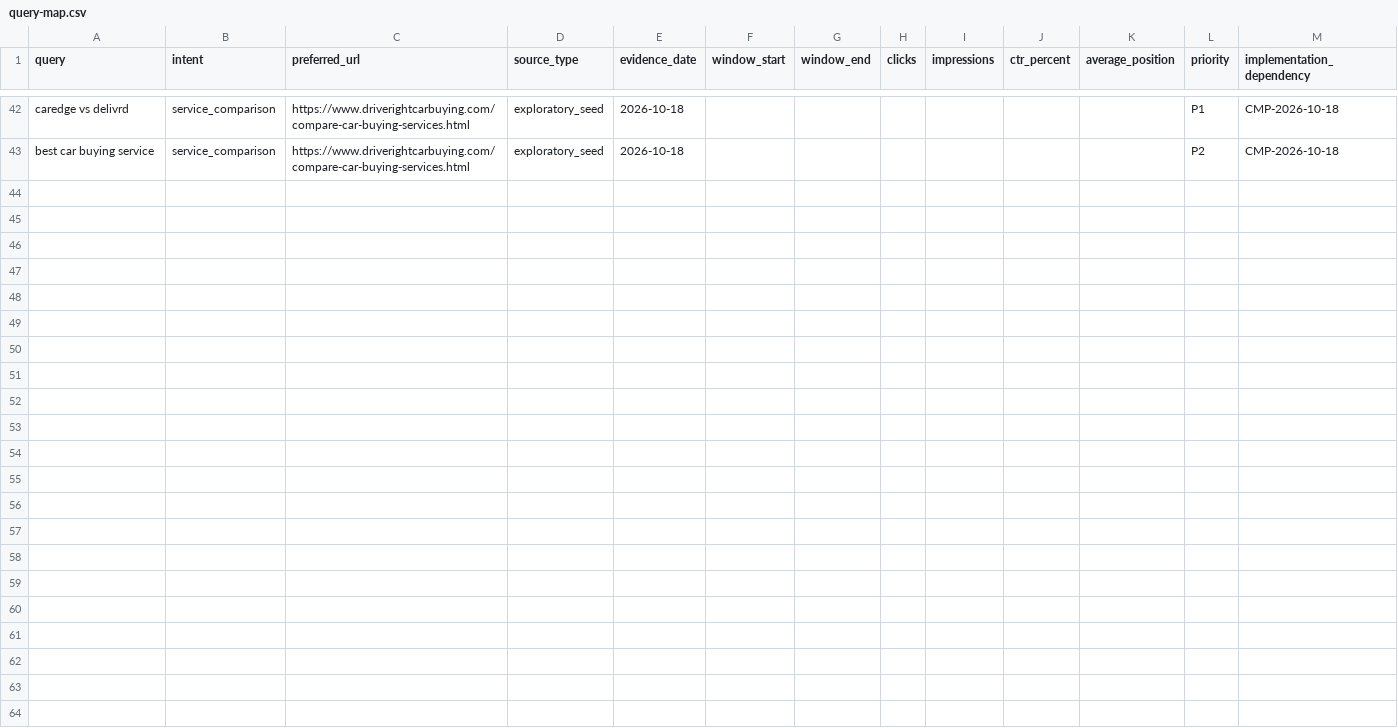
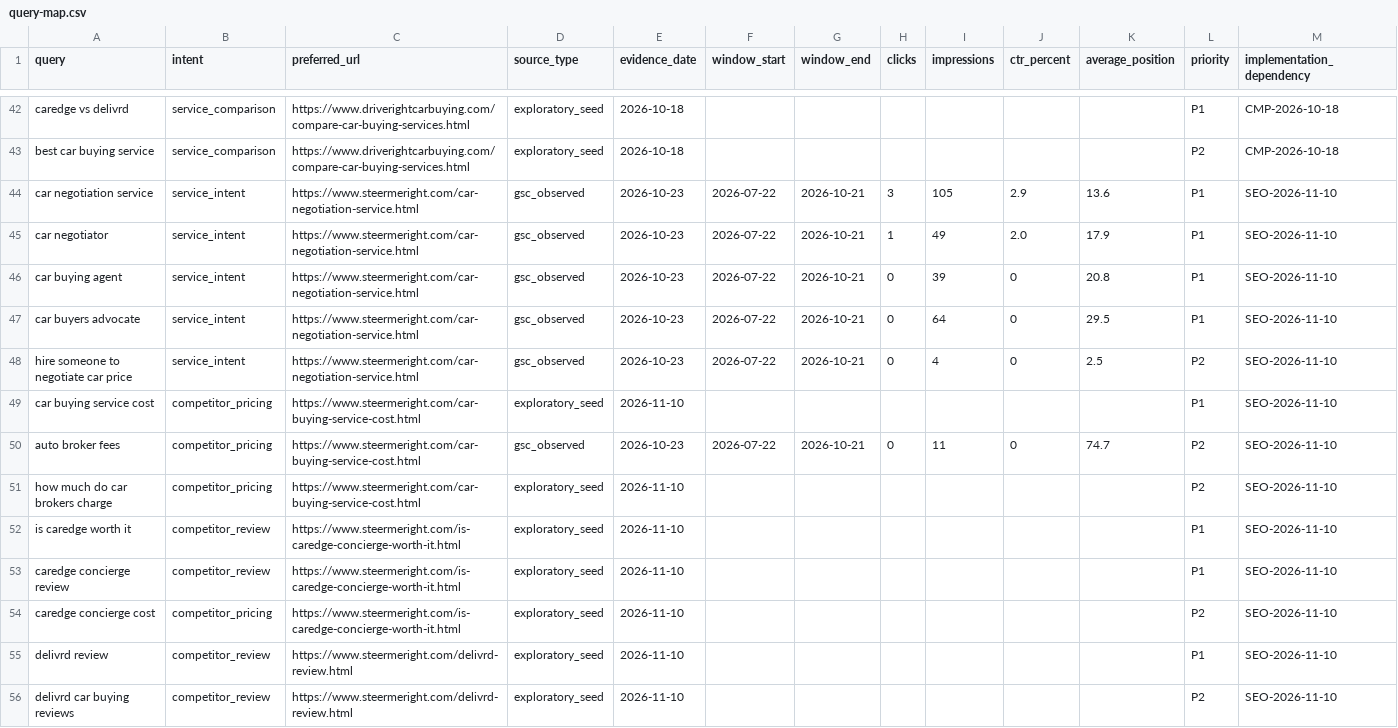
Before and after one commit to m1jenkins/Barton, a CSV file: docs/seo-execution/query-map.csv, drawn as a sheet; only a part is shown, gaps mark what is left out; rows hold the shown columns only; the diff names each change by its address in the sheet, - before the commit and + after, or states it on an @@ line.

```diff
--- a/docs/seo-execution/query-map.csv
+++ b/docs/seo-execution/query-map.csv
+row 44: car negotiation service | service_intent | https://www.steermeright.com/car-negotiation-service.html | gsc_observed | 2026-10-23 | 2026-07-22 | 2026-10-21 | 3 | 105 | 2.9 | 13.6 | P1 | SEO-2026-11-10
+row 45: car negotiator | service_intent | https://www.steermeright.com/car-negotiation-service.html | gsc_observed | 2026-10-23 | 2026-07-22 | 2026-10-21 | 1 | 49 | 2.0 | 17.9 | P1 | SEO-2026-11-10
+row 46: car buying agent | service_intent | https://www.steermeright.com/car-negotiation-service.html | gsc_observed | 2026-10-23 | 2026-07-22 | 2026-10-21 | 0 | 39 | 0 | 20.8 | P1 | SEO-2026-11-10
+row 47: car buyers advocate | service_intent | https://www.steermeright.com/car-negotiation-service.html | gsc_observed | 2026-10-23 | 2026-07-22 | 2026-10-21 | 0 | 64 | 0 | 29.5 | P1 | SEO-2026-11-10
+row 48: hire someone to negotiate car price | service_intent | https://www.steermeright.com/car-negotiation-service.html | gsc_observed | 2026-10-23 | 2026-07-22 | 2026-10-21 | 0 | 4 | 0 | 2.5 | P2 | SEO-2026-11-10
+row 49: car buying service cost | competitor_pricing | https://www.steermeright.com/car-buying-service-cost.html | exploratory_seed | 2026-11-10 |  |  |  |  |  |  | P1 | SEO-2026-11-10
+row 50: auto broker fees | competitor_pricing | https://www.steermeright.com/car-buying-service-cost.html | gsc_observed | 2026-10-23 | 2026-07-22 | 2026-10-21 | 0 | 11 | 0 | 74.7 | P2 | SEO-2026-11-10
+row 51: how much do car brokers charge | competitor_pricing | https://www.steermeright.com/car-buying-service-cost.html | exploratory_seed | 2026-11-10 |  |  |  |  |  |  | P2 | SEO-2026-11-10
+row 52: is caredge worth it | competitor_review | https://www.steermeright.com/is-caredge-concierge-worth-it.html | exploratory_seed | 2026-11-10 |  |  |  |  |  |  | P1 | SEO-2026-11-10
+row 53: caredge concierge review | competitor_review | https://www.steermeright.com/is-caredge-concierge-worth-it.html | exploratory_seed | 2026-11-10 |  |  |  |  |  |  | P1 | SEO-2026-11-10
+row 54: caredge concierge cost | competitor_pricing | https://www.steermeright.com/is-caredge-concierge-worth-it.html | exploratory_seed | 2026-11-10 |  |  |  |  |  |  | P2 | SEO-2026-11-10
+row 55: delivrd review | competitor_review | https://www.steermeright.com/delivrd-review.html | exploratory_seed | 2026-11-10 |  |  |  |  |  |  | P1 | SEO-2026-11-10
+row 56: delivrd car buying reviews | competitor_review | https://www.steermeright.com/delivrd-review.html | exploratory_seed | 2026-11-10 |  |  |  |  |  |  | P2 | SEO-2026-11-10
```
Also changed, not shown: data/claims.csv, data/content-inventory.csv, 18 other files.
